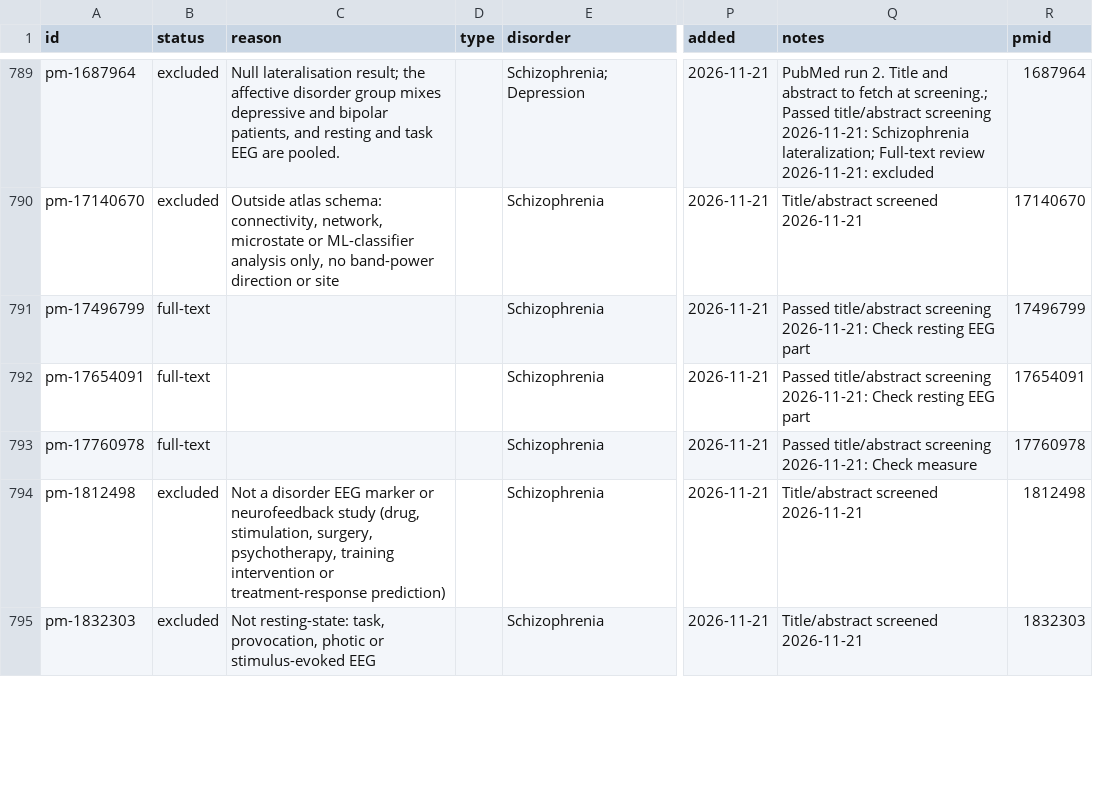
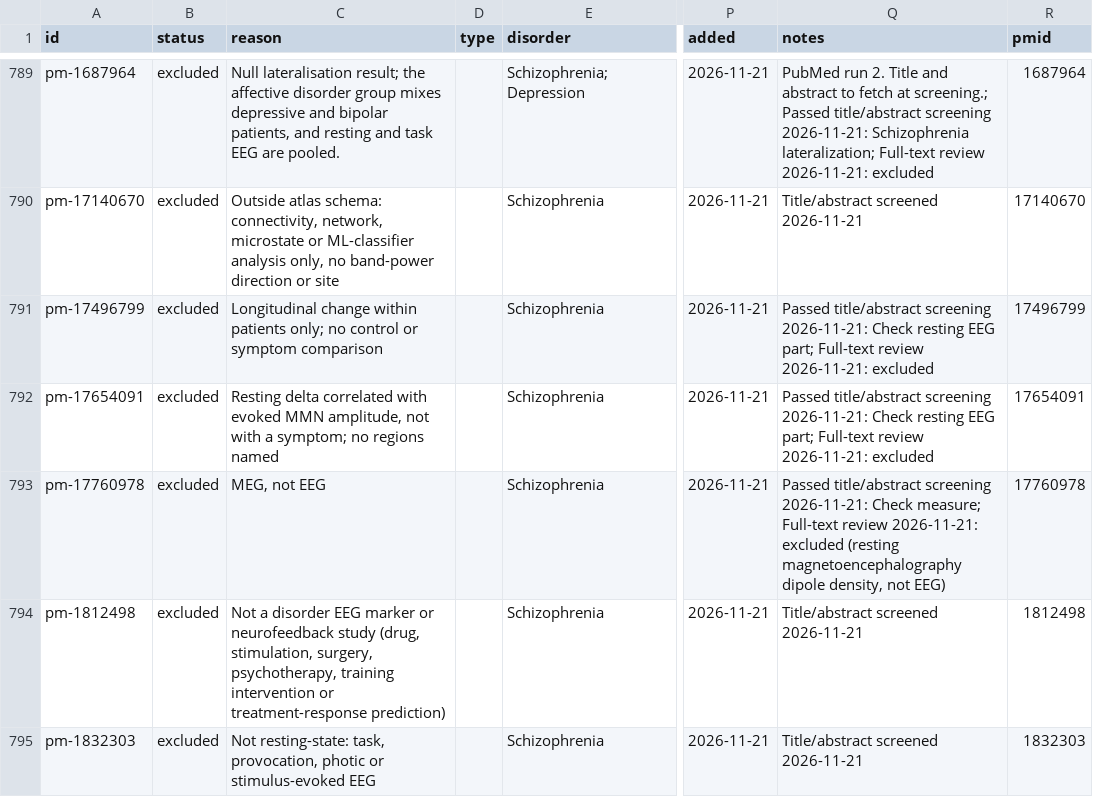
Before and after one commit to farrokh143/eeg-disorder-atlas, a CSV file: data/research-log.csv, drawn as a sheet; only a part is shown, gaps mark what is left out; the diff covers the shown part only; the diff names each change by its address in the sheet, - before the commit and + after, or states it on an @@ line.

```diff
--- a/data/research-log.csv
+++ b/data/research-log.csv
-B791:B793 (status): full-text
+B791:B793 (status): excluded
-C791 (reason): (empty)
+C791 (reason): Longitudinal change within patients only; no control or symptom comparison
-Q791:Q792 (notes): …resting EEG part
+Q791:Q792 (notes): …resting EEG part; Full-text review 2026-11-21: excluded
-C792 (reason): (empty)
+C792 (reason): Resting delta correlated with evoked MMN amplitude, not with a symptom; no regions named
-C793 (reason): (empty)
+C793 (reason): MEG, not EEG
-Q793 (notes): …2026-11-21: Check measure
+Q793 (notes): …2026-11-21: Check measure; Full-text review 2026-11-21: excluded (resting magnetoencephalography dipole density, not EEG)
```
Also changed, not shown: 28 edited cells elsewhere in this file, 2 other files.
